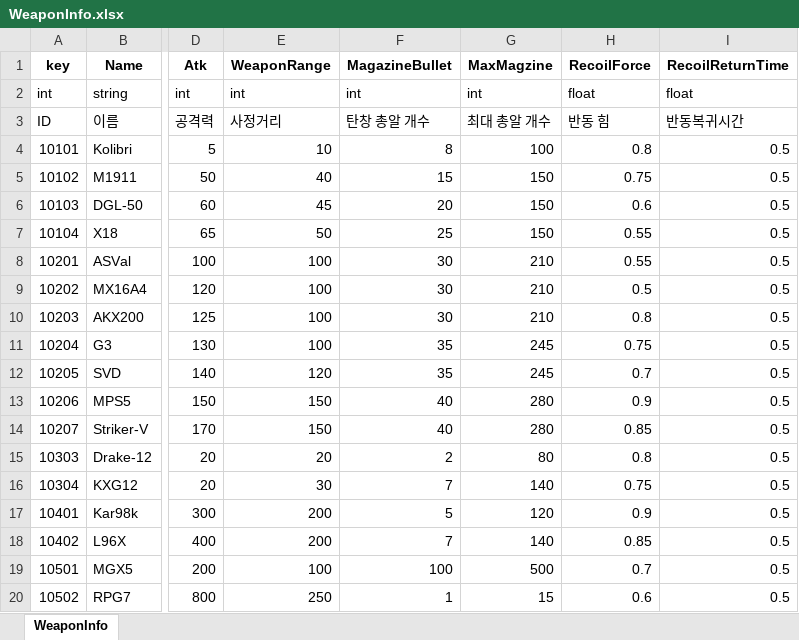
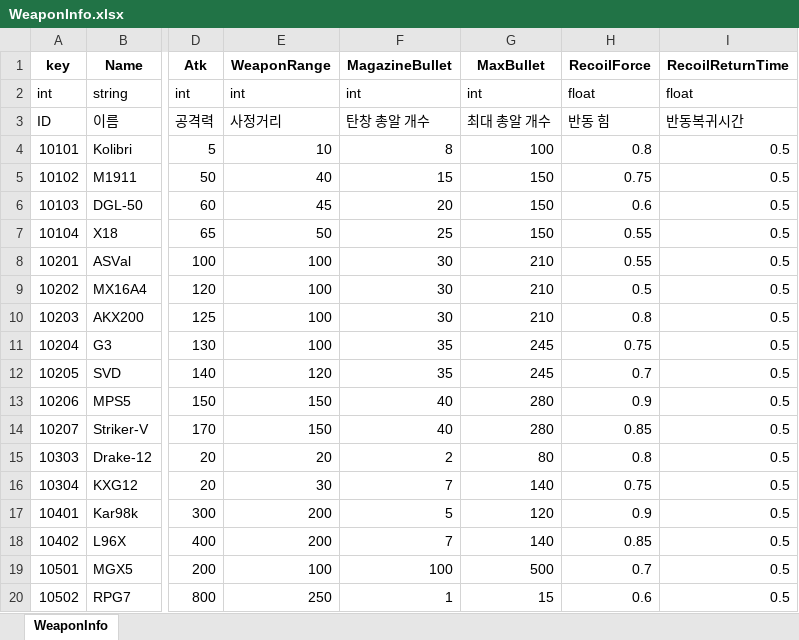
Before and after one commit to Anbak98/INFEST, an Excel workbook: INFEST_Project/Util/ExcelToJsonWizard.v1.0.6/excel_files/WeaponInfo.xlsx, sheet WeaponInfo, drawn as a sheet; only a part is shown, gaps mark what is left out; values as stored, in another font and other column widths than the file's, no borders; the diff names each change by its address in the sheet, - before the commit and + after, or states it on an @@ line.

Commit message:
feat: DataLoader 추가

```diff
--- a/INFEST_Project/Util/ExcelToJsonWizard.v1.0.6/excel_files/WeaponInfo.xlsx (sheet WeaponInfo)
+++ b/INFEST_Project/Util/ExcelToJsonWizard.v1.0.6/excel_files/WeaponInfo.xlsx (sheet WeaponInfo)
-G1: MaxMagzine
+G1: MaxBullet
```
Also changed, not shown: 13 other files.
